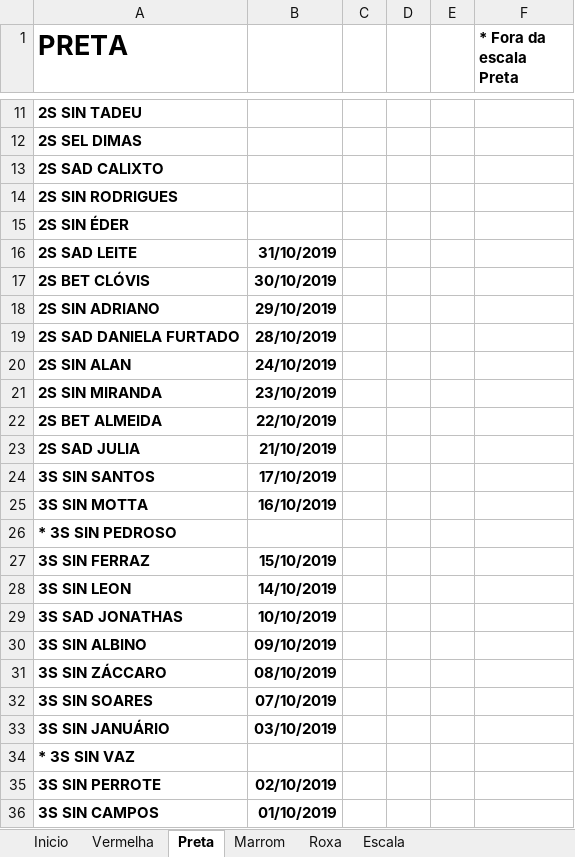
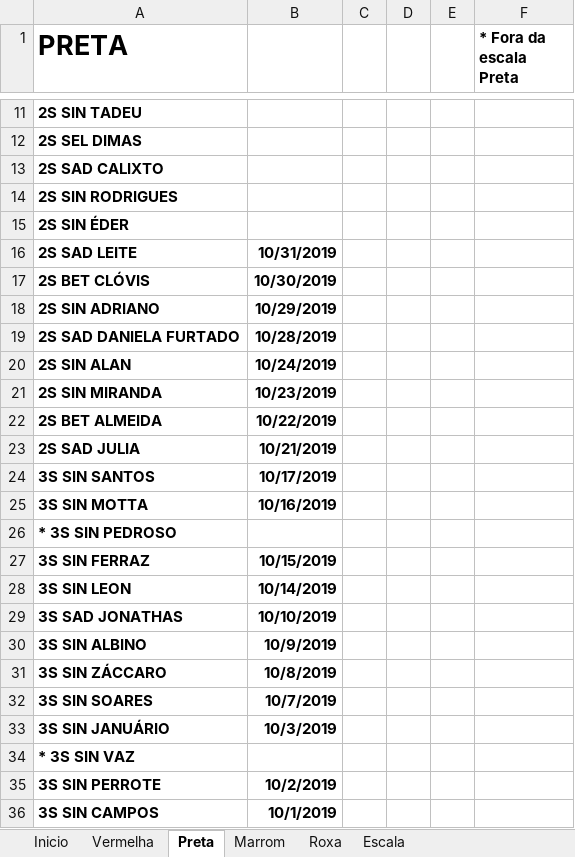
Before and after one commit to coelhocta/Escala, an Excel workbook: Escala.xlsx, sheet Preta, drawn as a sheet; only a part is shown, gaps mark what is left out; values as stored, in another font and other column widths than the file's, no borders; the diff names each change by its address in the sheet, - before the commit and + after, or states it on an @@ line.

```diff
--- a/Escala.xlsx (sheet Preta)
+++ b/Escala.xlsx (sheet Preta)
-B16: 31/10/2019
+B16: 10/31/2019
-B17: 30/10/2019
+B17: 10/30/2019
-B18: 29/10/2019
+B18: 10/29/2019
-B19: 28/10/2019
+B19: 10/28/2019
-B20: 24/10/2019
+B20: 10/24/2019
-B21: 23/10/2019
+B21: 10/23/2019
-B22: 22/10/2019
+B22: 10/22/2019
-B23: 21/10/2019
+B23: 10/21/2019
-B24: 17/10/2019
+B24: 10/17/2019
-B25: 16/10/2019
+B25: 10/16/2019
-B27: 15/10/2019
+B27: 10/15/2019
-B28: 14/10/2019
+B28: 10/14/2019
-B30: 09/10/2019
+B30: 10/9/2019
-B31: 08/10/2019
+B31: 10/8/2019
-B32: 07/10/2019
+B32: 10/7/2019
-B33: 03/10/2019
+B33: 10/3/2019
-B35: 02/10/2019
+B35: 10/2/2019
-B36: 01/10/2019
+B36: 10/1/2019
```
Also changed, not shown: sheet Vermelha, sheet Roxa, sheet Inicio, sheet Marrom, 7 other files.
